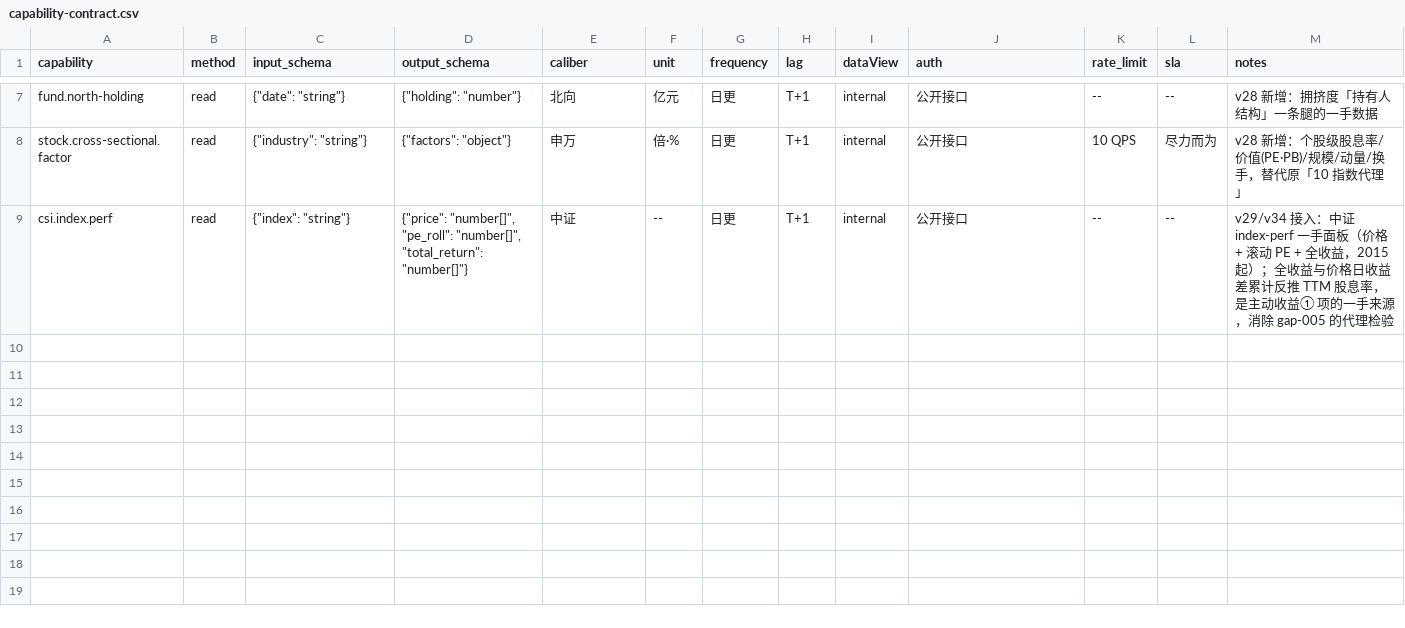
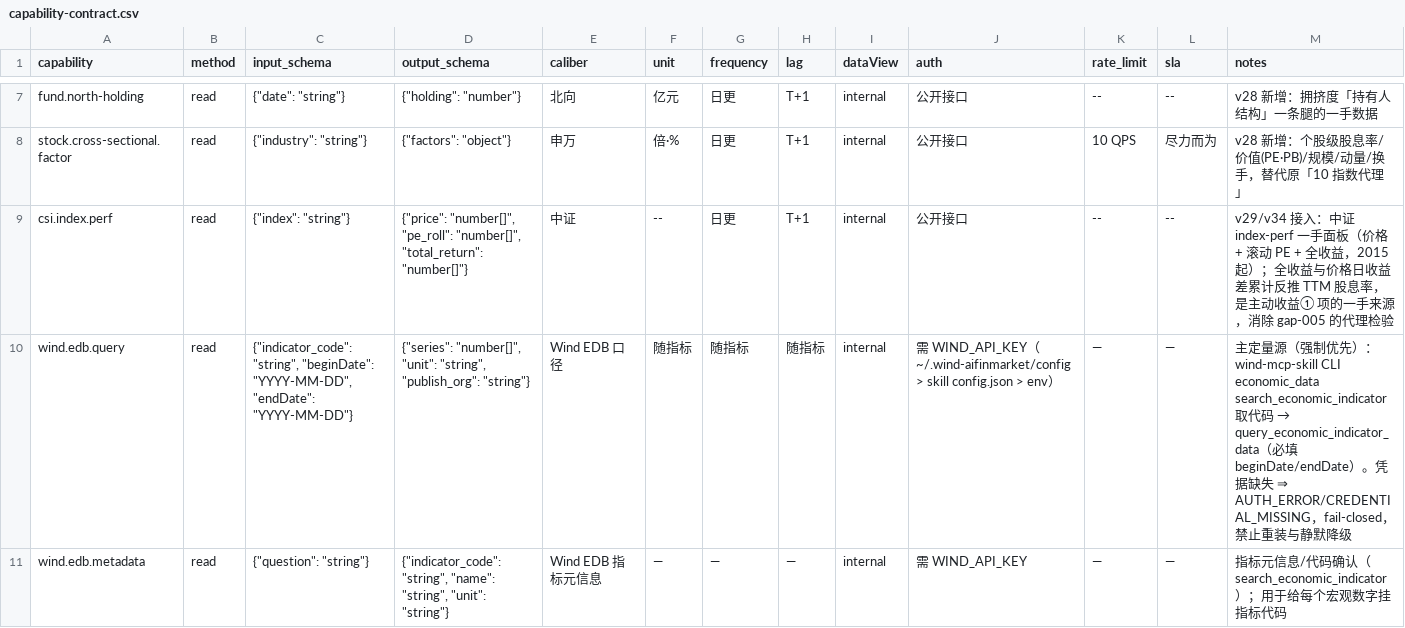
Before and after one commit to weixkcornell/macro-capital-analyst, a CSV file: data-contracts/capability-contract.csv, drawn as a sheet; only a part is shown, gaps mark what is left out; the diff names each change by its address in the sheet, - before the commit and + after, or states it on an @@ line.

Commit message:
feat: v2.8.1 移动端可读性入包 + Wind 取数档位可执行化（在 2.8.0 之上纯增量）
① 新增门 mobile-readability（visual/hard）：375 主视口（覆盖 320/390）正文 ≥17px、
   图内文字等效字号 ≥11px 或提供放大入口、触控目标 ≥44px、宽表卡片堆叠或受控横滚、
   页面级 0 溢出与 0 裁切重叠；render-overflow 视口补 375×812。
② 新增门 wind-provenance（deterministic/hard）：在 2.8.0「取数档位链
   Wind→westock→公开→外部」之上，把凭据缺失 fail-closed、禁止重装/绕走、
   降级须逐项标注落成可执行检查；tool-providers 增 dataChannels.wind-edb 声明；
   data-contracts 增 wind.edb.query / wind.edb.metadata。
③ 两个门禁执行工具：scripts/audit-mobile.py（playwright 实测 computed style，
   含 sr-only 排除）与 scripts/check-wind-provenance.py（含 --selftest：2 正向 + 3 反向）；
   scripts/audit-delivery.sh 由 5 件扩为 7 件；RELEASING.md 门禁表同步。
④ 包自带渲染器补齐移动端：scripts/render-report.mjs 增桌面 rail → 窄屏顶部粘性目录条
   （h2 自动建目录、触控 ≥44px）、窄屏宽表卡片堆叠（data-label 回填）、tabular-nums、
   env(safe-area-inset-*)、@media print；实测六视口 0 溢出 + 对比度 958/958、移动端全 PASS。
⑤ 与 2.8.0 的关系：取数优先级规则与全部 2.8.0 改动原样保留，本版为纯增量（0 删除）。
⑥ 发布前四件套全绿：check-pack 0 problems｜selftest-gates 47/47｜digest 一致｜i1 8/8｜transport 实跑 exit 0。

```diff
--- a/data-contracts/capability-contract.csv
+++ b/data-contracts/capability-contract.csv
+row 10: wind.edb.query | read | {"indicator_code": "string", "beginDate": "YYYY-MM-DD", "endDate": "YYYY-MM-DD"} | {"series": "number[]", "unit": "string", "publish_org": "string"} | Wind EDB 口径 | 随指标 | 随指标 | 随指标 | internal | 需 WIND_API_KEY（~/.wind-aifinmarket/config > skill config.json > env） | — | — | 主定量源（强制优先）：wind-mcp-skill CLI economic_data search_economic_indicator 取代码 → query_economic_indicator_data（必填 beginDate/endDate）。凭据缺失 ⇒ AUTH_ERROR/CREDENTIAL_MISSING，fail-closed，禁止重装与静默降级
+row 11: wind.edb.metadata | read | {"question": "string"} | {"indicator_code": "string", "name": "string", "unit": "string"} | Wind EDB 指标元信息 | — | — | — | internal | 需 WIND_API_KEY | — | — | 指标元信息/代码确认（search_economic_indicator）；用于给每个宏观数字挂指标代码
```
Also changed, not shown: 24 other files.
